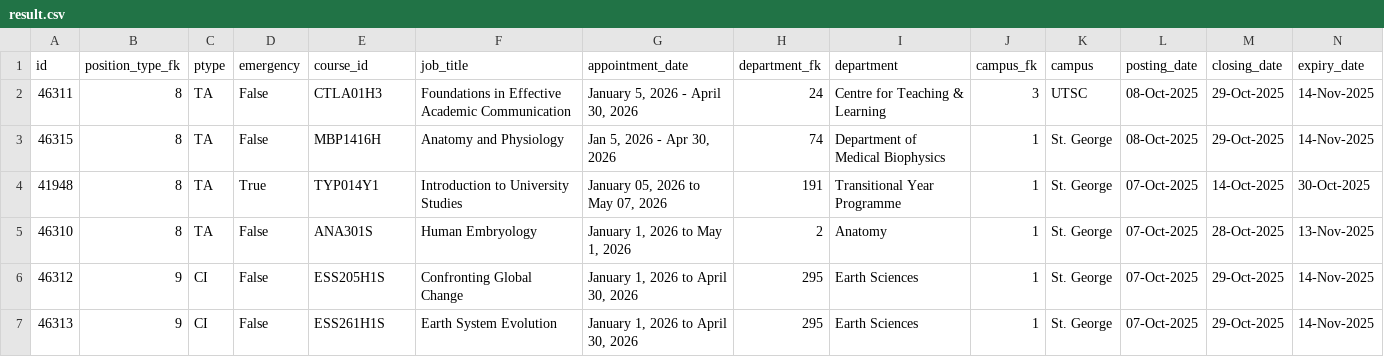
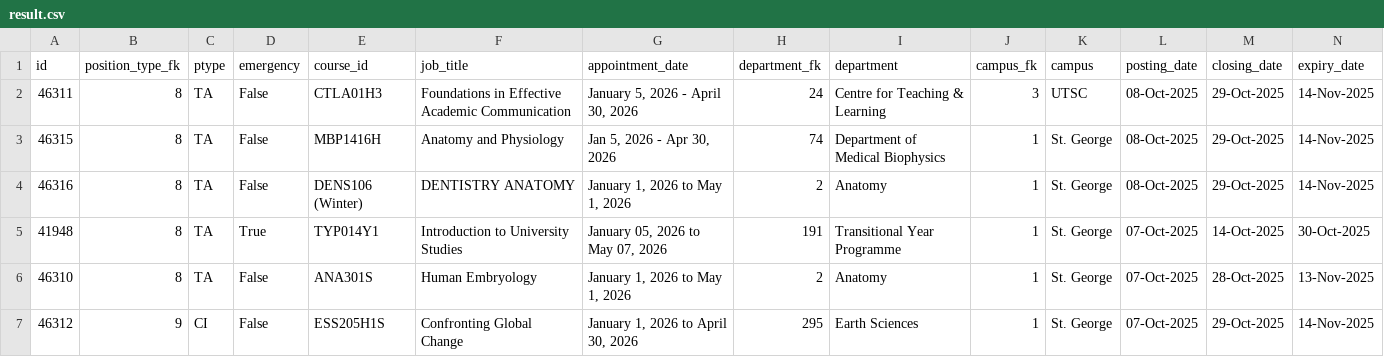
Before and after one commit to Nathan903/unit1.hrandequity.utoronto.ca, a CSV file: result.csv, drawn as a sheet; only a part is shown; the shorter side is filled out with more unchanged rows; rows hold the shown columns only; the diff names each change by its address in the sheet, - before the commit and + after, or states it on an @@ line.

```diff
--- a/result.csv
+++ b/result.csv
+row 4: 46316 | 8 | TA | False | DENS106 (Winter) | DENTISTRY ANATOMY | January 1, 2026 to May 1, 2026 | 2 | Anatomy | 1 | St. George | 08-Oct-2025 | 29-Oct-2025 | 14-Nov-2025
```
Also changed, not shown: 1 other file.
